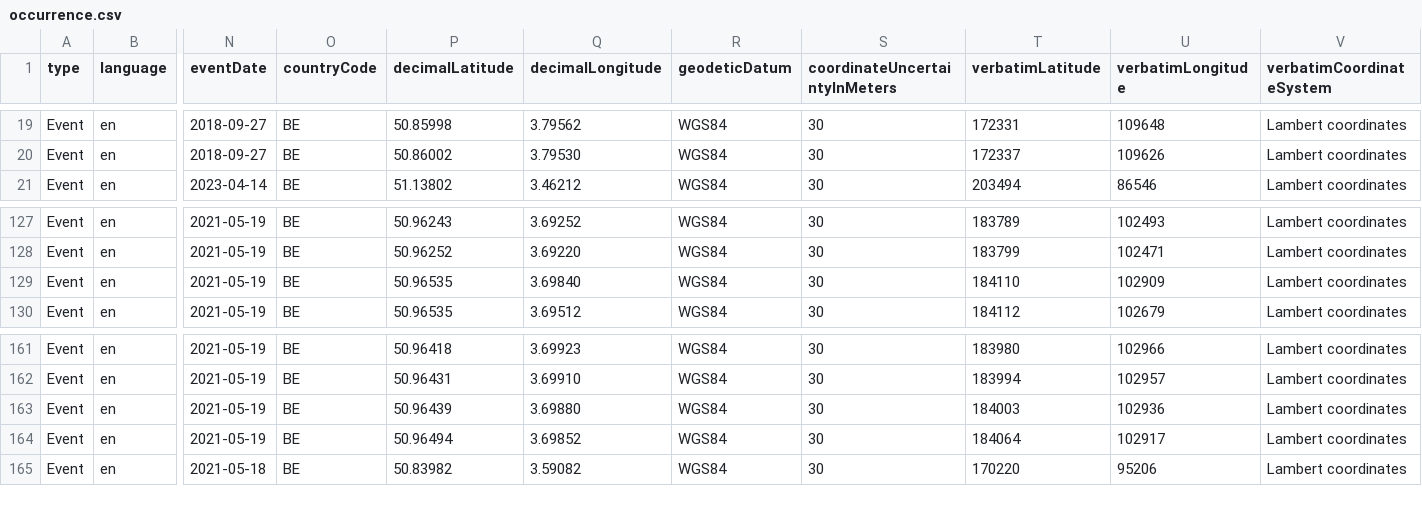
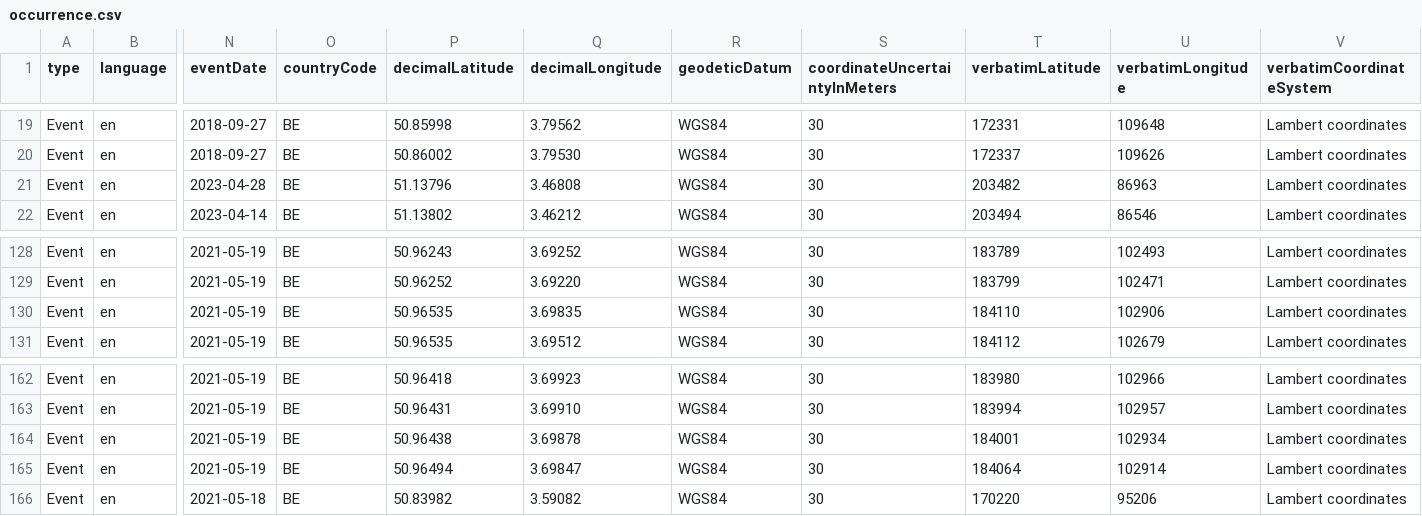
Before and after one commit to riparias/pcm-ias-plants-occurrences, a CSV file: data/processed/occurrence.csv, drawn as a sheet; only a part is shown, gaps mark what is left out; addresses are those after the commit; rows hold the shown columns only; the diff names each change by its address in the sheet, - before the commit and + after, or states it on an @@ line.

Commit message:
[AUTO]Mapping
Files changed:
M	data/processed/occurrence.csv

```diff
--- a/data/processed/occurrence.csv
+++ b/data/processed/occurrence.csv
+row 21: Event | en | 2023-04-28 | BE | 51.13796 | 3.46808 | WGS84 | 30 | 203482 | 86963 | Lambert coordinates
-Q130 (decimalLongitude): 3.69840
+Q130 (decimalLongitude): 3.69835
-U130 (verbatimLongitude): 102909
+U130 (verbatimLongitude): 102906
-P164 (decimalLatitude): 50.96439
+P164 (decimalLatitude): 50.96438
-Q164 (decimalLongitude): 3.69880
+Q164 (decimalLongitude): 3.69878
-T164 (verbatimLatitude): 184003
+T164 (verbatimLatitude): 184001
-U164 (verbatimLongitude): 102936
+U164 (verbatimLongitude): 102934
-Q165 (decimalLongitude): 3.69852
+Q165 (decimalLongitude): 3.69847
-U165 (verbatimLongitude): 102917
+U165 (verbatimLongitude): 102914
```
